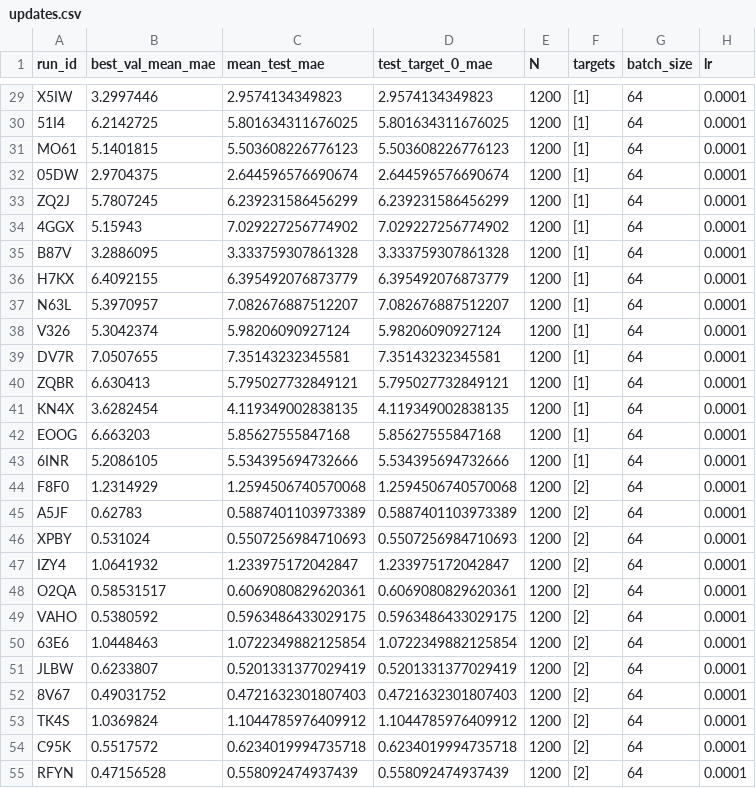
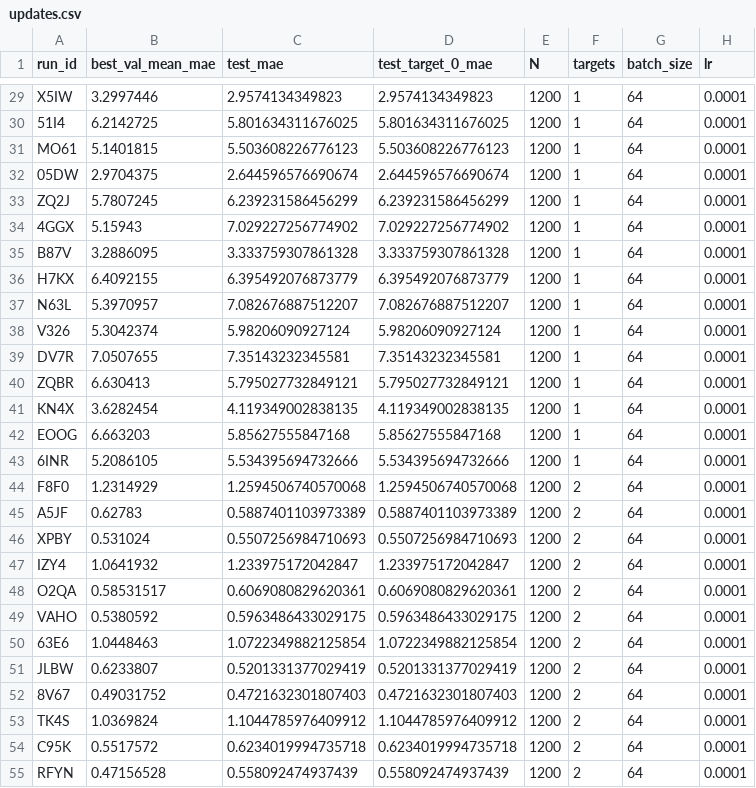
Before and after one commit to javier-gallardo-saenz/CS4350, a CSV file: updates.csv, drawn as a sheet; only a part is shown, gaps mark what is left out; the diff covers the shown part only; the diff names each change by its address in the sheet, - before the commit and + after, or states it on an @@ line.

```diff
--- a/updates.csv
+++ b/updates.csv
-C1: mean_test_mae
+C1: test_mae
-F29:F43 (targets): [1]
+F29:F43 (targets): 1
-F44:F55 (targets): [2]
+F44:F55 (targets): 2
```
Also changed, not shown: 45 edited cells elsewhere in this file, 4 other files.
